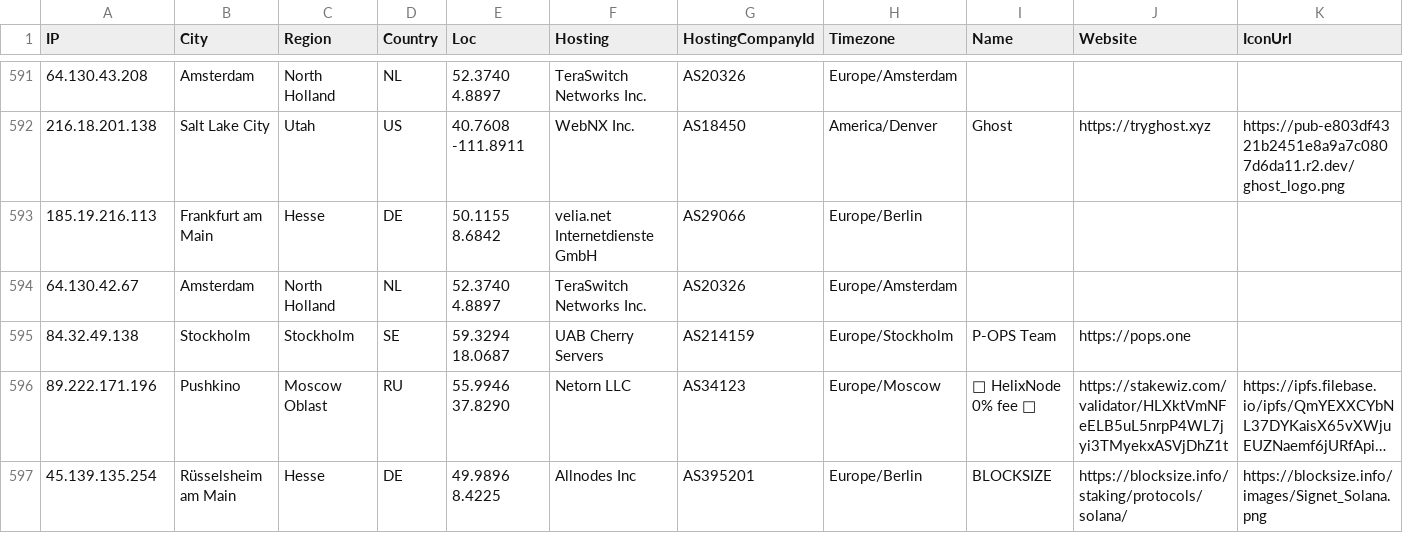
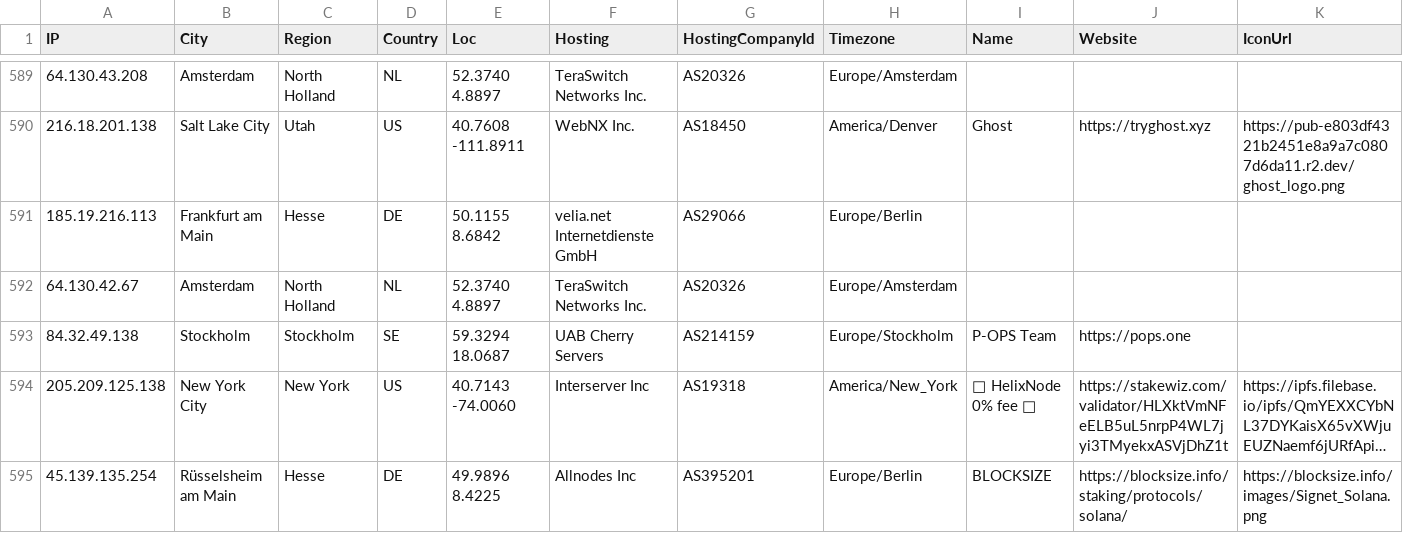
Before and after one commit to iGroza/Solana-Validator-IP-Geolocation, a CSV file: solana_validators.csv, drawn as a sheet; only a part is shown, gaps mark what is left out; long unchanged cells end in …; addresses are those after the commit; the diff covers the shown part only; the diff names each change by its address in the sheet, - before the commit and + after, or states it on an @@ line.

```diff
--- a/solana_validators.csv
+++ b/solana_validators.csv
-A594 (IP): 89.222.171.196
+A594 (IP): 205.209.125.138
-B594 (City): Pushkino
+B594 (City): New York City
-C594 (Region): Moscow Oblast
+C594 (Region): New York
-D594 (Country): RU
+D594 (Country): US
-E594 (Loc): 55.9946 37.8290
+E594 (Loc): 40.7143 -74.0060
-F594 (Hosting): Netorn LLC
+F594 (Hosting): Interserver Inc
-G594 (HostingCompanyId): AS34123
+G594 (HostingCompanyId): AS19318
-H594 (Timezone): Europe/Moscow
+H594 (Timezone): America/New_York
```
Also changed, not shown: 2 added rows, 4 removed rows and 48 edited cells elsewhere in this file, 1 other file.
